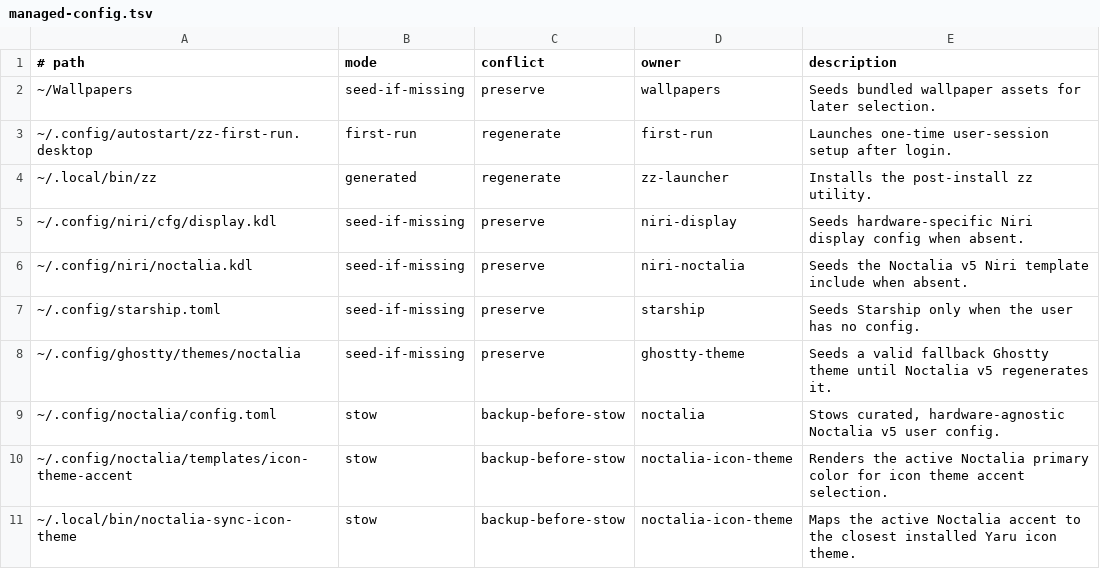
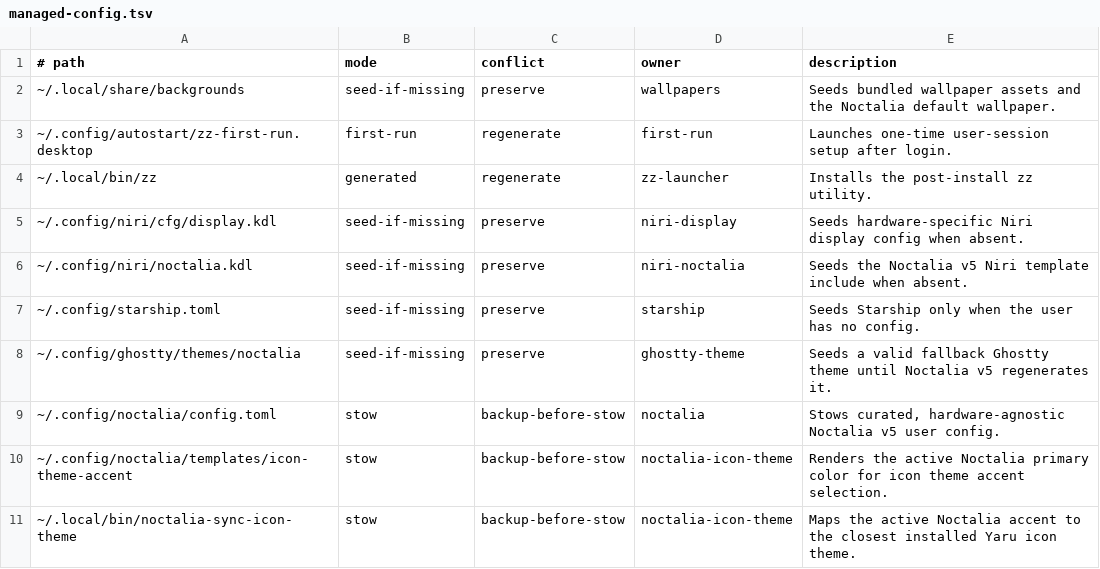
Before and after one commit to bgmulinari/zz-fedora, a TSV file: config/managed-config.tsv, drawn as a sheet.

Commit message:
Move wallpapers to user backgrounds

```diff
--- a/config/managed-config.tsv
+++ b/config/managed-config.tsv
@@ -1,3 +1,3 @@
 # path	mode	conflict	owner	description
-~/Wallpapers	seed-if-missing	preserve	wallpapers	Seeds bundled wallpaper assets for later selection.
+~/.local/share/backgrounds	seed-if-missing	preserve	wallpapers	Seeds bundled wallpaper assets and the Noctalia default wallpaper.
 ~/.config/autostart/zz-first-run.desktop	first-run	regenerate	first-run	Launches one-time user-session setup after login.
```
Also changed, not shown: 7 other files.
